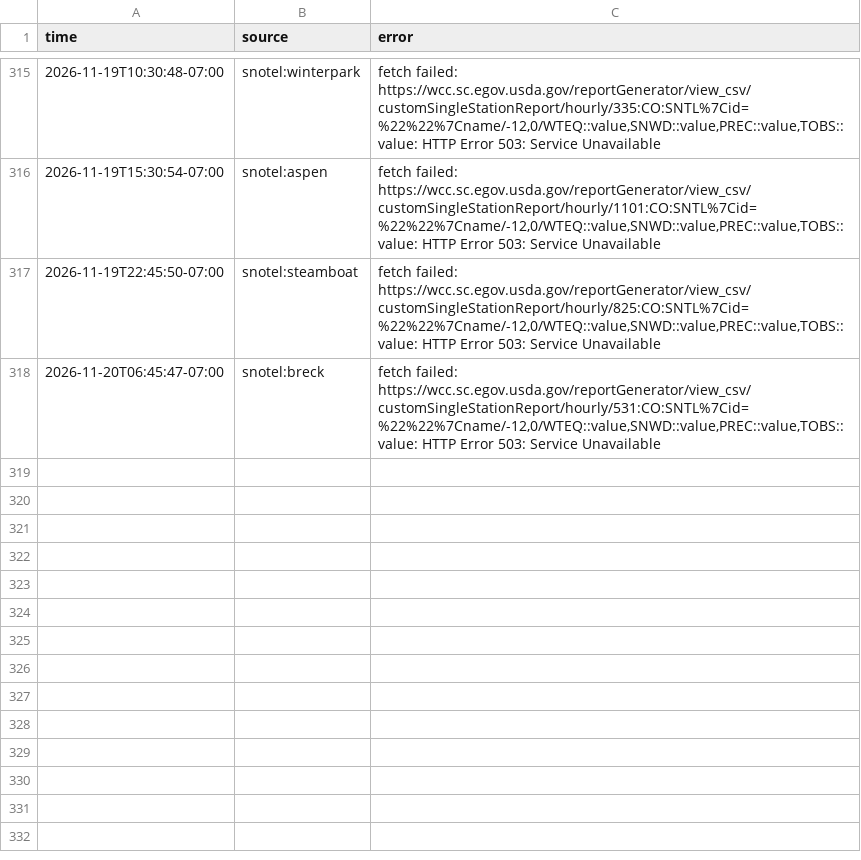
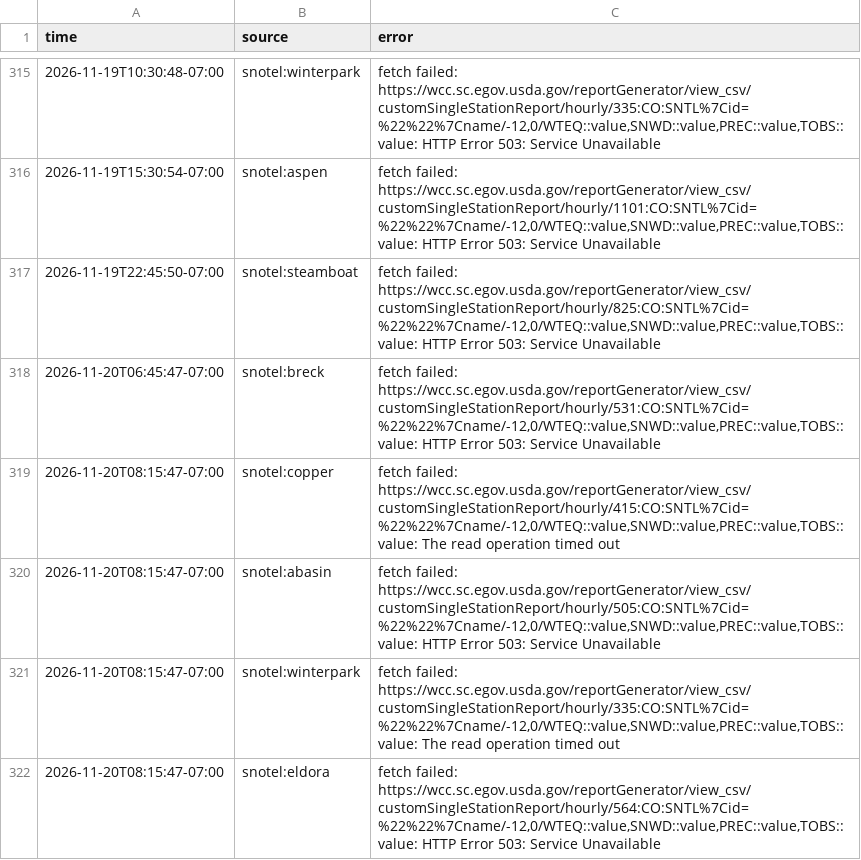
Before and after one commit to i70skibum/ski-logger, a CSV file: data/errors/2026-11.csv, drawn as a sheet; only a part is shown, gaps mark what is left out; the diff names each change by its address in the sheet, - before the commit and + after, or states it on an @@ line.

Commit message:
data 2026-11-20T15:20Z

```diff
--- a/data/errors/2026-11.csv
+++ b/data/errors/2026-11.csv
+row 319: 2026-11-20T08:15:47-07:00 | snotel:copper | fetch failed: https://wcc.sc.egov.usda.gov/reportGenerator/view_csv/customSingleStationReport/hourly/415:CO:SNTL%7Cid=%22%22%7Cname/-12,0/WTEQ::value,SNWD::value,PREC::value,TOBS::value: The read operation timed out
+row 320: 2026-11-20T08:15:47-07:00 | snotel:abasin | fetch failed: https://wcc.sc.egov.usda.gov/reportGenerator/view_csv/customSingleStationReport/hourly/505:CO:SNTL%7Cid=%22%22%7Cname/-12,0/WTEQ::value,SNWD::value,PREC::value,TOBS::value: HTTP Error 503: Service Unavailable
+row 321: 2026-11-20T08:15:47-07:00 | snotel:winterpark | fetch failed: https://wcc.sc.egov.usda.gov/reportGenerator/view_csv/customSingleStationReport/hourly/335:CO:SNTL%7Cid=%22%22%7Cname/-12,0/WTEQ::value,SNWD::value,PREC::value,TOBS::value: The read operation timed out
+row 322: 2026-11-20T08:15:47-07:00 | snotel:eldora | fetch failed: https://wcc.sc.egov.usda.gov/reportGenerator/view_csv/customSingleStationReport/hourly/564:CO:SNTL%7Cid=%22%22%7Cname/-12,0/WTEQ::value,SNWD::value,PREC::value,TOBS::value: HTTP Error 503: Service Unavailable
```
Also changed, not shown: data/events/2026-11.csv, data/snotel/2026-11.csv, 4 other files.
